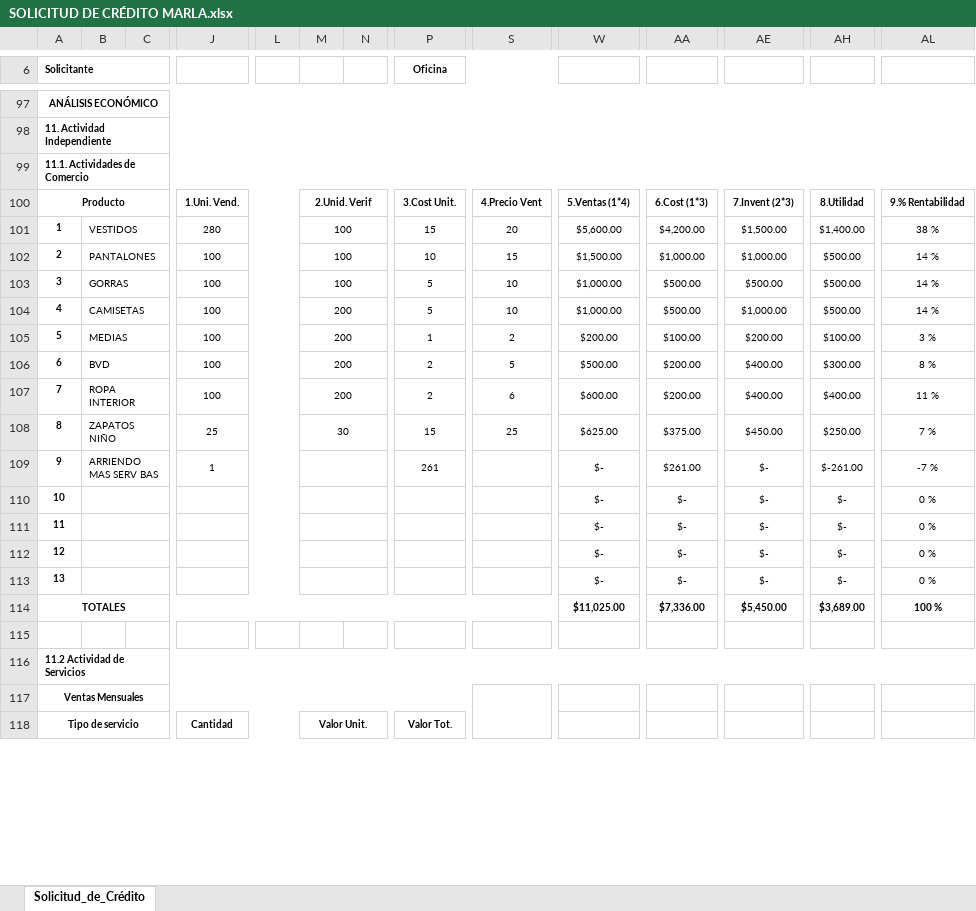
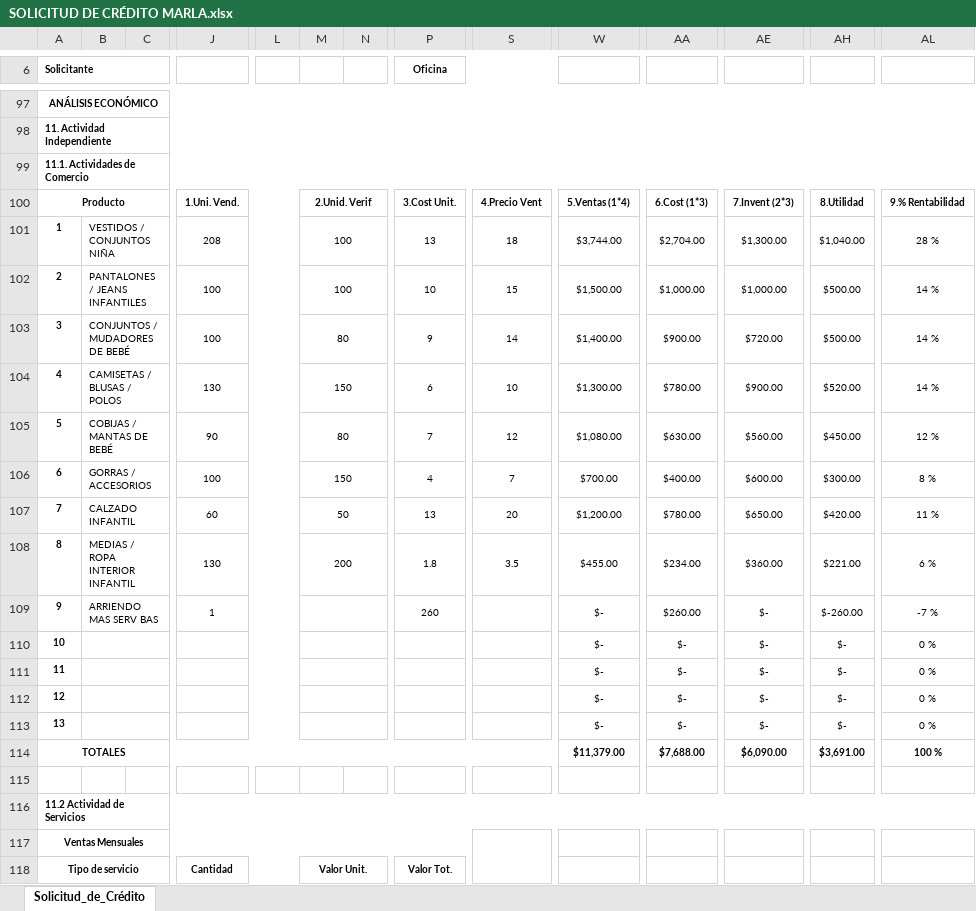
Before and after one commit to donjota1931-crypto/analisis-transporte, an Excel workbook: SOLICITUD DE CRÉDITO MARLA.xlsx, sheet Solicitud_de_Crédito, drawn as a sheet; only a part is shown, gaps mark what is left out; values as stored, in another font and other column widths than the file's, no borders; charts and pictures not drawn; removed rows and columns are numbered as before the commit, all else as after; rows hold the shown columns only; the diff covers the shown part only; the diff names each change by its address in the sheet, - before the commit and + after, or states it on an @@ line.

Commit message:
Add files via upload

```diff
--- a/SOLICITUD DE CRÉDITO MARLA.xlsx (sheet Solicitud_de_Crédito)
+++ b/SOLICITUD DE CRÉDITO MARLA.xlsx (sheet Solicitud_de_Crédito)
-row 101: 1 | VESTIDOS |  | 280 |  | 100 |  | 15 | 20 | $5,600.00 | $4,200.00 | $1,500.00 | $1,400.00 | 38 %
+row 101: 1 | VESTIDOS / CONJUNTOS NIÑA |  | 208 |  | 100 |  | 13 | 18 | $3,744.00 | $2,704.00 | $1,300.00 | $1,040.00 | 28 %
-B102: PANTALONES
+B102: PANTALONES / JEANS INFANTILES
-B103: GORRAS
+B103: CONJUNTOS / MUDADORES DE BEBÉ
-M103: 100
+M103: 80
-P103 (Oficina): 5
+P103 (Oficina): 9
-S103: 10
+S103: 14
-W103: $1,000.00
+W103: $1,400.00
-AA103: $500.00
+AA103: $900.00
-AE103: $500.00
+AE103: $720.00
-row 104: 4 | CAMISETAS |  | 100 |  | 200 |  | 5 | 10 | $1,000.00 | $500.00 | $1,000.00 | $500.00 | 14 %
-row 105: 5 | MEDIAS |  | 100 |  | 200 |  | 1 | 2 | $200.00 | $100.00 | $200.00 | $100.00 | 3 %
+row 104: 4 | CAMISETAS / BLUSAS / POLOS |  | 130 |  | 150 |  | 6 | 10 | $1,300.00 | $780.00 | $900.00 | $520.00 | 14 %
+row 105: 5 | COBIJAS / MANTAS DE BEBÉ |  | 90 |  | 80 |  | 7 | 12 | $1,080.00 | $630.00 | $560.00 | $450.00 | 12 %
-B106: BVD
+B106: GORRAS / ACCESORIOS
-M106: 200
+M106: 150
-P106 (Oficina): 2
+P106 (Oficina): 4
-S106: 5
+S106: 7
-W106: $500.00
+W106: $700.00
-AA106: $200.00
+AA106: $400.00
-AE106: $400.00
+AE106: $600.00
-row 107: 7 | ROPA INTERIOR |  | 100 |  | 200 |  | 2 | 6 | $600.00 | $200.00 | $400.00 | $400.00 | 11 %
-row 108: 8 | ZAPATOS NIÑO |  | 25 |  | 30 |  | 15 | 25 | $625.00 | $375.00 | $450.00 | $250.00 | 7 %
+row 107: 7 | CALZADO INFANTIL |  | 60 |  | 50 |  | 13 | 20 | $1,200.00 | $780.00 | $650.00 | $420.00 | 11 %
+row 108: 8 | MEDIAS / ROPA INTERIOR INFANTIL |  | 130 |  | 200 |  | 1.8 | 3.5 | $455.00 | $234.00 | $360.00 | $221.00 | 6 %
-P109 (Oficina): 261
+P109 (Oficina): 260
-AA109: $261.00
+AA109: $260.00
-AH109: $-261.00
+AH109: $-260.00
-W114: $11,025.00
+W114: $11,379.00
-AA114: $7,336.00
+AA114: $7,688.00
-AE114: $5,450.00
+AE114: $6,090.00
-AH114: $3,689.00
+AH114: $3,691.00
```
Also changed, not shown: 45 edited cells and cell formats elsewhere in this sheet.
